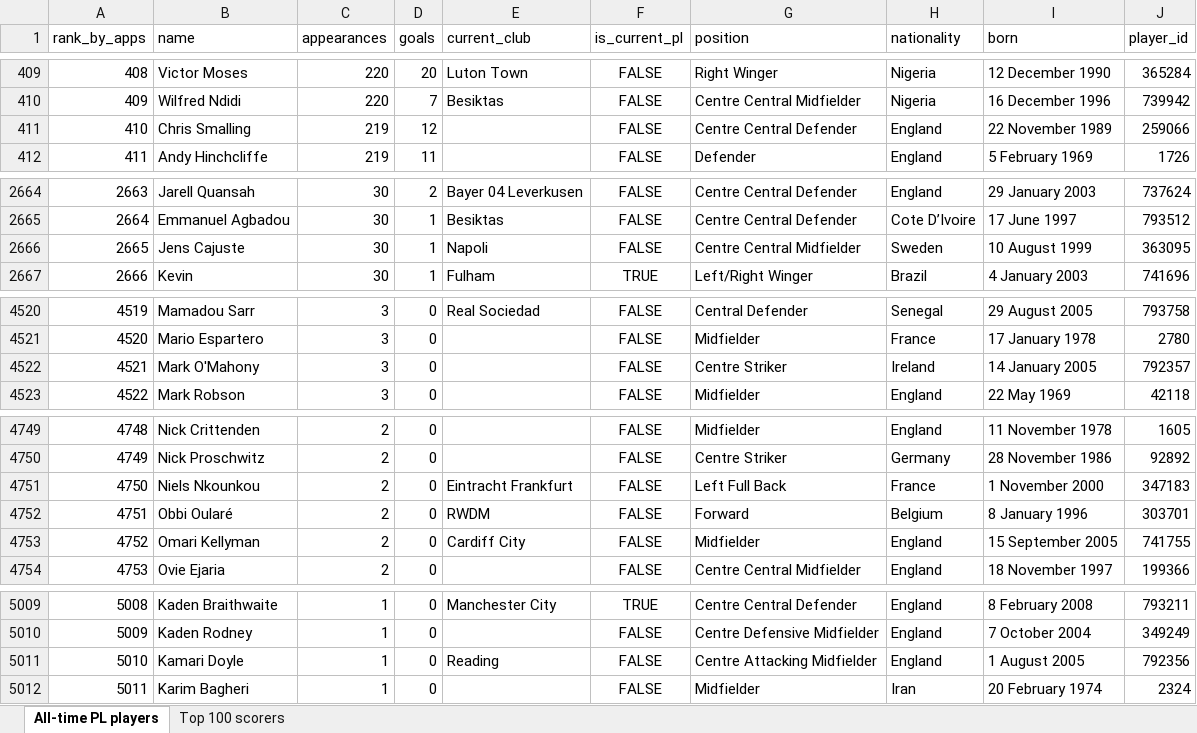
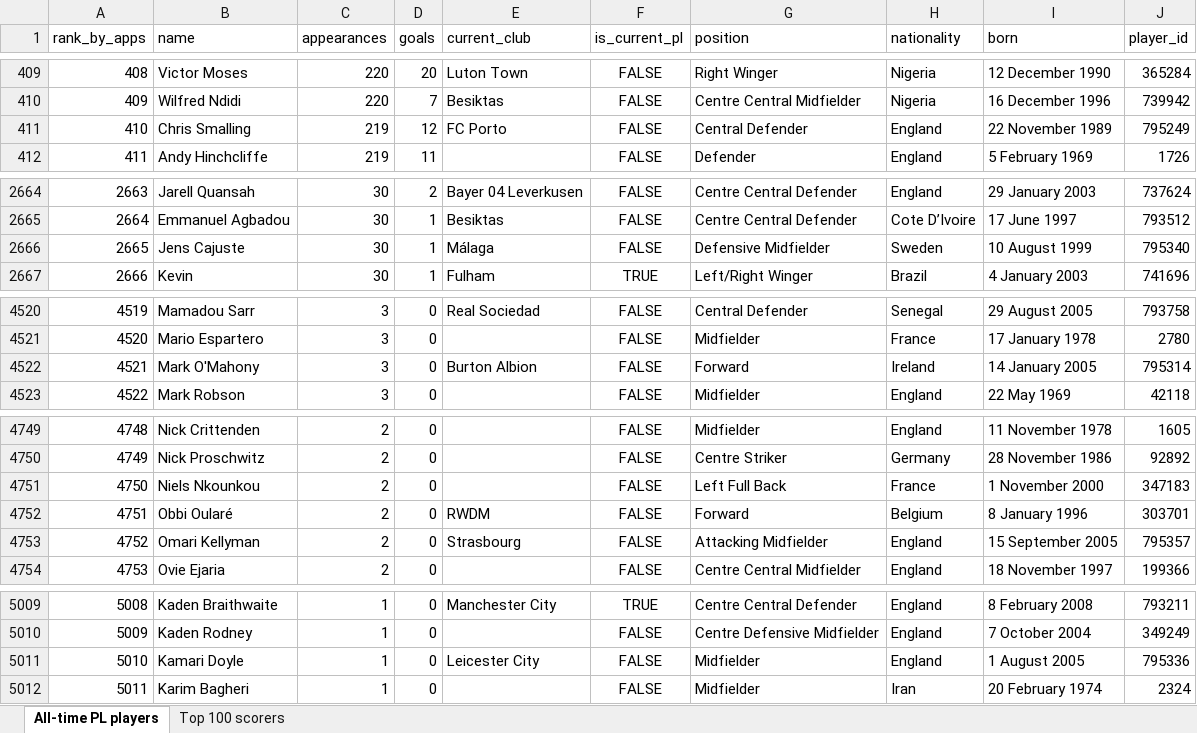
Before and after one commit to AlexPaulMarley/PL-Milestone-Tracker, an Excel workbook: data/alltime_player_stats.xlsx, sheet All-time PL players, drawn as a sheet; only a part is shown, gaps mark what is left out; values as stored, in another font and other column widths than the file's, no borders; the diff covers the shown part only; the diff names each change by its address in the sheet, - before the commit and + after, or states it on an @@ line.

```diff
--- a/data/alltime_player_stats.xlsx (sheet All-time PL players)
+++ b/data/alltime_player_stats.xlsx (sheet All-time PL players)
-E411 (current_club): (empty)
+E411 (current_club): FC Porto
-G411 (position): Centre Central Defender
+G411 (position): Central Defender
-J411 (player_id): 259066
+J411 (player_id): 795249
-E2666 (current_club): Napoli
+E2666 (current_club): Málaga
-G2666 (position): Centre Central Midfielder
+G2666 (position): Defensive Midfielder
-J2666 (player_id): 363095
+J2666 (player_id): 795340
-E4522 (current_club): (empty)
+E4522 (current_club): Burton Albion
-G4522 (position): Centre Striker
+G4522 (position): Forward
-J4522 (player_id): 792357
+J4522 (player_id): 795314
-E4751 (current_club): Eintracht Frankfurt
+E4751 (current_club): (empty)
-E4753 (current_club): Cardiff City
+E4753 (current_club): Strasbourg
-G4753 (position): Midfielder
+G4753 (position): Attacking Midfielder
-J4753 (player_id): 741755
+J4753 (player_id): 795357
-E5011 (current_club): Reading
+E5011 (current_club): Leicester City
-G5011 (position): Centre Attacking Midfielder
+G5011 (position): Midfielder
-J5011 (player_id): 792356
+J5011 (player_id): 795336
```
Also changed, not shown: 24 edited cells elsewhere in this sheet, 2 other files.
